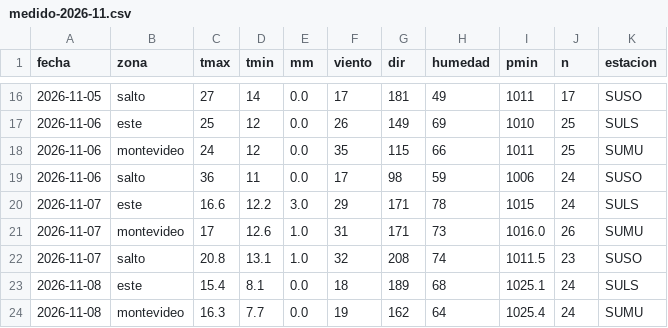
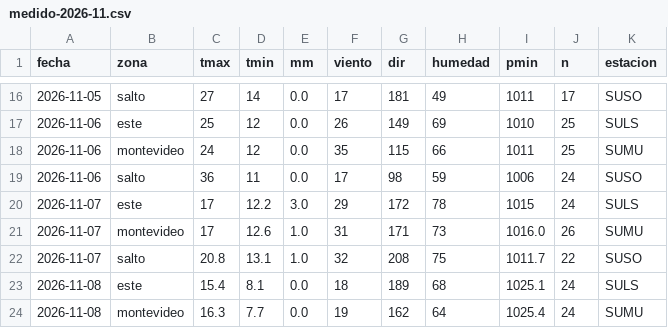
Before and after one commit to PatricioFerreira/Predictor-Noesis, a CSV file: data/historial/medido-2026-11.csv, drawn as a sheet; only a part is shown, gaps mark what is left out.

```diff
--- a/data/historial/medido-2026-11.csv
+++ b/data/historial/medido-2026-11.csv
@@ -19,5 +19,5 @@ fecha,zona,tmax,tmin,mm,viento,dir,humedad,pmin,n,estacion
 2026-11-06,salto,36,11,0.0,17,98,59,1006,24,SUSO
-2026-11-07,este,16.6,12.2,3.0,29,171,78,1015,24,SULS
+2026-11-07,este,17,12.2,3.0,29,172,78,1015,24,SULS
 2026-11-07,montevideo,17,12.6,1.0,31,171,73,1016.0,26,SUMU
-2026-11-07,salto,20.8,13.1,1.0,32,208,74,1011.5,23,SUSO
+2026-11-07,salto,20.8,13.1,1.0,32,208,75,1011.7,22,SUSO
 2026-11-08,este,15.4,8.1,0.0,18,189,68,1025.1,24,SULS
```
Also changed, not shown: data/historial/registro-2026-11.csv, data/historial/sgb-niveles-horario.csv, 10 other files.
